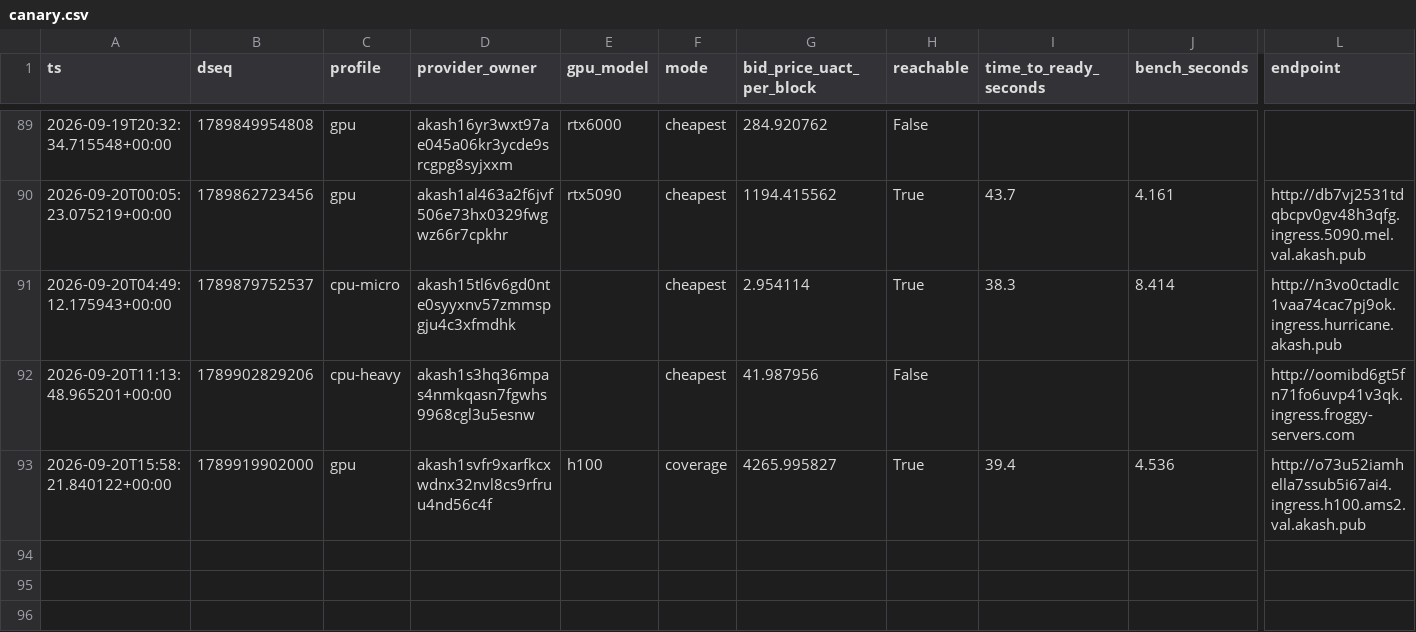
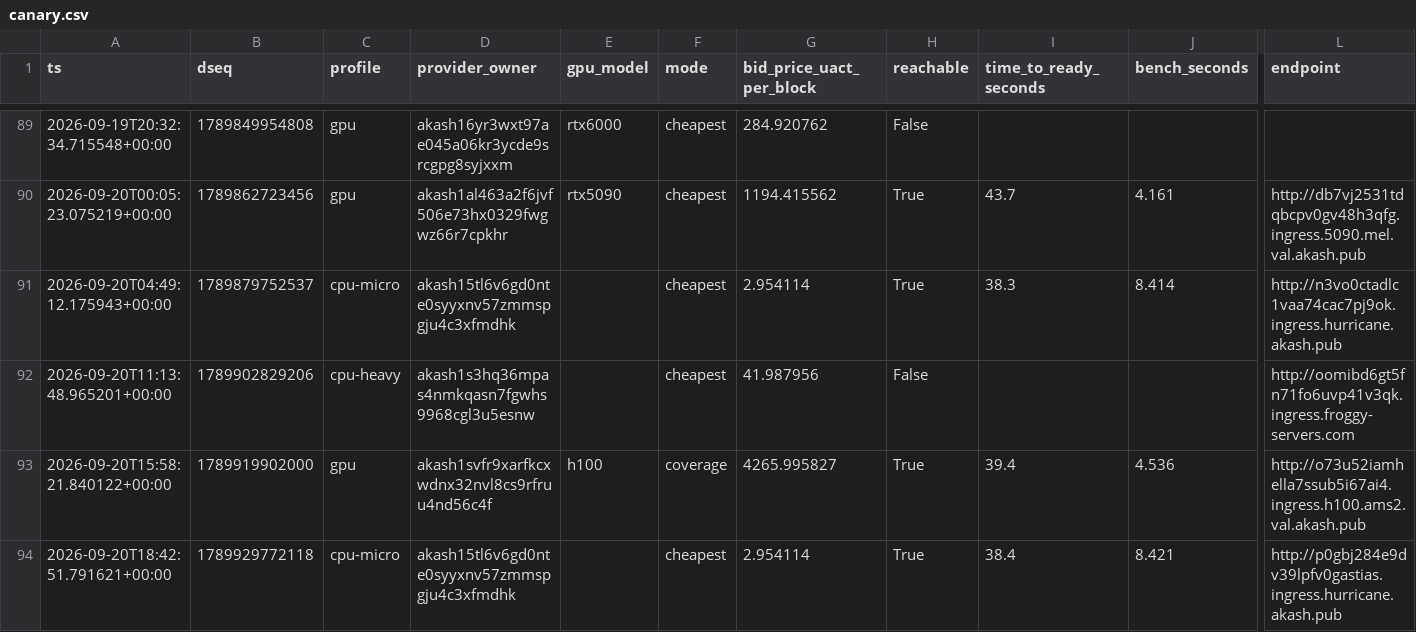
Before and after one commit to themailman05/shoestring, a CSV file: data/canary.csv, drawn as a sheet; only a part is shown, gaps mark what is left out; rows hold the shown columns only; the diff names each change by its address in the sheet, - before the commit and + after, or states it on an @@ line.

```diff
--- a/data/canary.csv
+++ b/data/canary.csv
+row 94: 2026-09-20T18:42:51.791621+00:00 | 1789929772118 | cpu-micro | akash15tl6v6gd0nte0syyxnv57zmmspgju4c3xfmdhk |  | cheapest | 2.954114 | True | 38.4 | 8.421 | http://p0gbj284e9dv39lpfv0gastias.ingress.hurricane.akash.pub
```
Also changed, not shown: data/bids.csv.
